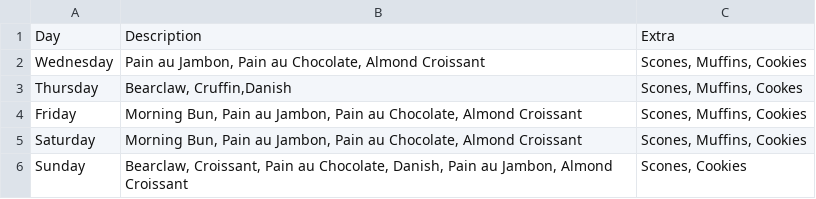
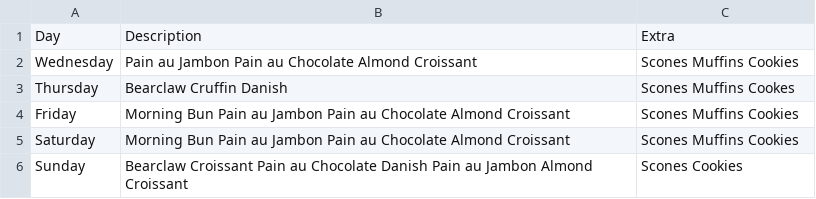
Before and after one commit to ChalkBoardz/ChalkBoardz.github.io, a CSV file: _data/Pastry.csv, drawn as a sheet.

Commit message:
Update Pastry.csv

```diff
--- a/_data/Pastry.csv
+++ b/_data/Pastry.csv
@@ -1,6 +1,6 @@
 Day,Description,Extra
-Wednesday,"Pain au Jambon, Pain au Chocolate, Almond Croissant","Scones, Muffins, Cookies"
-Thursday,"Bearclaw, Cruffin,Danish", "Scones, Muffins, Cookes"
-Friday,"Morning Bun, Pain au Jambon, Pain au Chocolate, Almond Croissant","Scones, Muffins, Cookies"
-Saturday,"Morning Bun, Pain au Jambon, Pain au Chocolate, Almond Croissant","Scones, Muffins, Cookies"
-Sunday,"Bearclaw, Croissant, Pain au Chocolate, Danish, Pain au Jambon, Almond Croissant","Scones, Cookies"
+Wednesday,"Pain au Jambon Pain au Chocolate Almond Croissant","Scones Muffins Cookies"
+Thursday,"Bearclaw Cruffin Danish", "Scones Muffins Cookes"
+Friday,"Morning Bun Pain au Jambon Pain au Chocolate Almond Croissant","Scones Muffins Cookies"
+Saturday,"Morning Bun Pain au Jambon Pain au Chocolate Almond Croissant","Scones Muffins Cookies"
+Sunday,"Bearclaw Croissant Pain au Chocolate Danish Pain au Jambon Almond Croissant","Scones Cookies"
```
